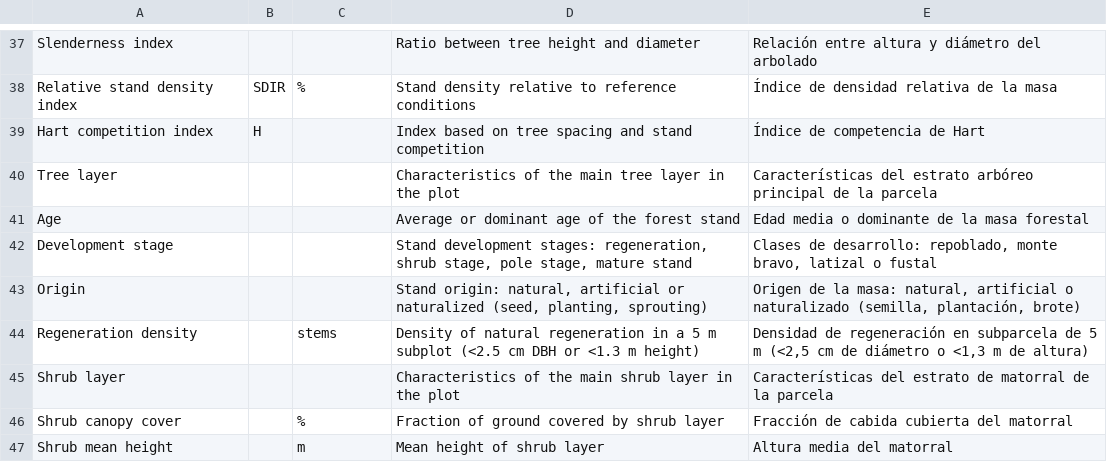
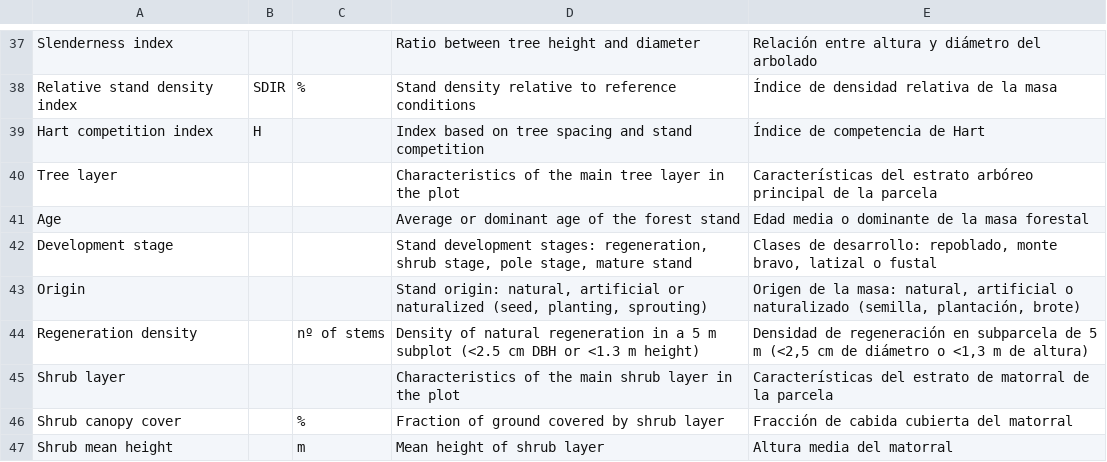
Before and after one commit to nacresle/Dashboards_BMP, a CSV file: Plot_Data_EN/DashboardsLabels.csv, drawn as a sheet; only a part is shown, gaps mark what is left out.

Commit message:
Update DashboardsLabels.csv with new data entries
Updated the CSV file to include new labels and descriptions for forest plot data.

```diff
--- a/Plot_Data_EN/DashboardsLabels.csv
+++ b/Plot_Data_EN/DashboardsLabels.csv
@@ -43,3 +43,3 @@
 "Origin","","","Stand origin: natural, artificial or naturalized (seed, planting, sprouting)","Origen de la masa: natural, artificial o naturalizado (semilla, plantación, brote)"
-"Regeneration density","","stems","Density of natural regeneration in a 5 m subplot (<2.5 cm DBH or <1.3 m height)","Densidad de regeneración en subparcela de 5 m (<2,5 cm de diámetro o <1,3 m de altura)"
+"Regeneration density","","nº of stems","Density of natural regeneration in a 5 m subplot (<2.5 cm DBH or <1.3 m height)","Densidad de regeneración en subparcela de 5 m (<2,5 cm de diámetro o <1,3 m de altura)"
 "Shrub layer","","","Characteristics of the main shrub layer in the plot","Características del estrato de matorral de la parcela"
```
